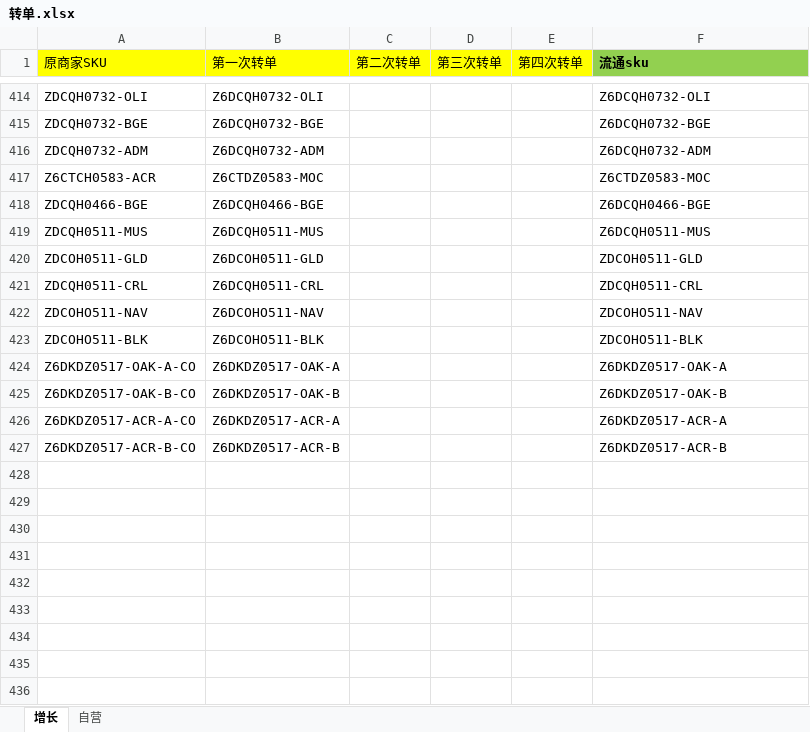
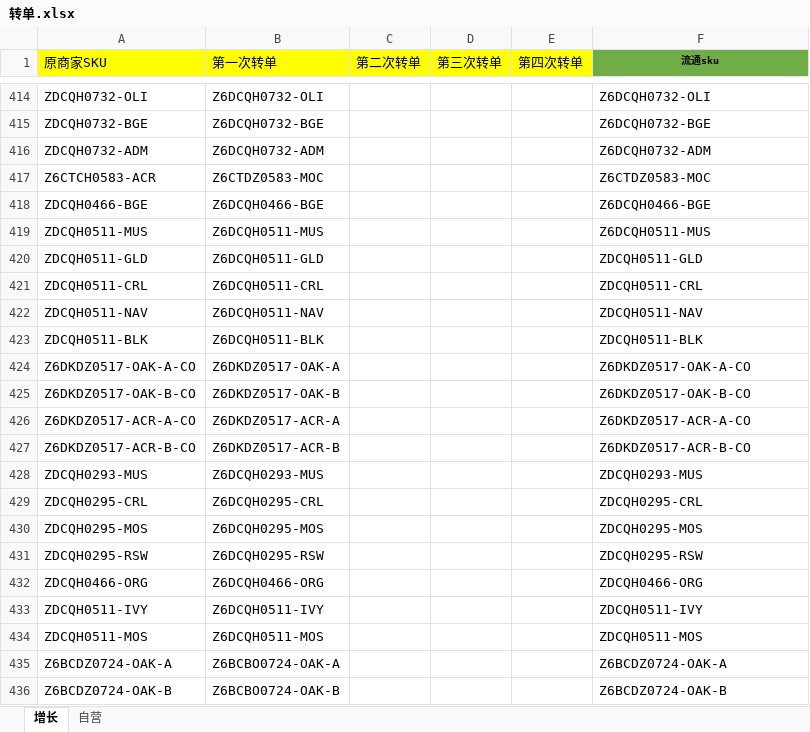
Before and after one commit to zl152012mly-svg/sku-spu-dashboard, an Excel workbook: reference/转单.xlsx, sheet 增长, drawn as a sheet; only a part is shown, gaps mark what is left out; values as stored, in another font and other column widths than the file's, no borders; the diff names each change by its address in the sheet, - before the commit and + after, or states it on an @@ line.

```diff
--- a/reference/转单.xlsx (sheet 增长)
+++ b/reference/转单.xlsx (sheet 增长)
@@ F1 fill: #92D050 → #70AD47, text size: smaller, alignment: left → center @@
-A420 (原商家SKU): ZDCOH0511-GLD
+A420 (原商家SKU): ZDCQH0511-GLD
-B420 (第一次转单): Z6DCOH0511-GLD
+B420 (第一次转单): Z6DCQH0511-GLD
-F420 (流通sku): ZDCOH0511-GLD
+F420 (流通sku): ZDCQH0511-GLD
-A422 (原商家SKU): ZDCOHO511-NAV
+A422 (原商家SKU): ZDCQH0511-NAV
-B422 (第一次转单): Z6DCOHO511-NAV
+B422 (第一次转单): Z6DCQH0511-NAV
-F422 (流通sku): ZDCOHO511-NAV
+F422 (流通sku): ZDCQH0511-NAV
-A423 (原商家SKU): ZDCOHO511-BLK
+A423 (原商家SKU): ZDCQH0511-BLK
-B423 (第一次转单): Z6DCOHO511-BLK
+B423 (第一次转单): Z6DCQH0511-BLK
-F423 (流通sku): ZDCOHO511-BLK
+F423 (流通sku): ZDCQH0511-BLK
-F424 (流通sku): Z6DKDZ0517-OAK-A
+F424 (流通sku): Z6DKDZ0517-OAK-A-CO
-F425 (流通sku): Z6DKDZ0517-OAK-B
+F425 (流通sku): Z6DKDZ0517-OAK-B-CO
-F426 (流通sku): Z6DKDZ0517-ACR-A
+F426 (流通sku): Z6DKDZ0517-ACR-A-CO
-F427 (流通sku): Z6DKDZ0517-ACR-B
+F427 (流通sku): Z6DKDZ0517-ACR-B-CO
+row 428: ZDCQH0293-MUS | Z6DCQH0293-MUS |  |  |  | ZDCQH0293-MUS
+row 429: ZDCQH0295-CRL | Z6DCQH0295-CRL |  |  |  | ZDCQH0295-CRL
+row 430: ZDCQH0295-MOS | Z6DCQH0295-MOS |  |  |  | ZDCQH0295-MOS
+row 431: ZDCQH0295-RSW | Z6DCQH0295-RSW |  |  |  | ZDCQH0295-RSW
+row 432: ZDCQH0466-ORG | Z6DCQH0466-ORG |  |  |  | ZDCQH0466-ORG
+row 433: ZDCQH0511-IVY | Z6DCQH0511-IVY |  |  |  | ZDCQH0511-IVY
+row 434: ZDCQH0511-MOS | Z6DCQH0511-MOS |  |  |  | ZDCQH0511-MOS
+row 435: Z6BCDZ0724-OAK-A | Z6BCBO0724-OAK-A |  |  |  | Z6BCDZ0724-OAK-A
+row 436: Z6BCDZ0724-OAK-B | Z6BCBO0724-OAK-B |  |  |  | Z6BCDZ0724-OAK-B
```
Also changed, not shown: sheet 自营, uploads/latest_lingxing.xlsx, 5 other files.
